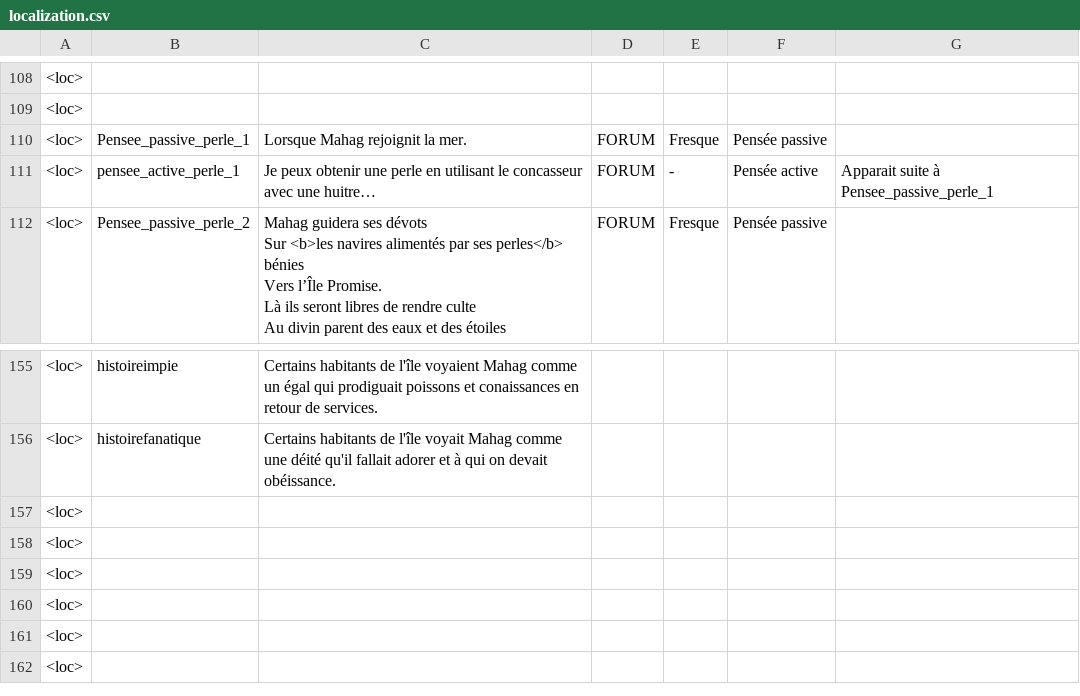
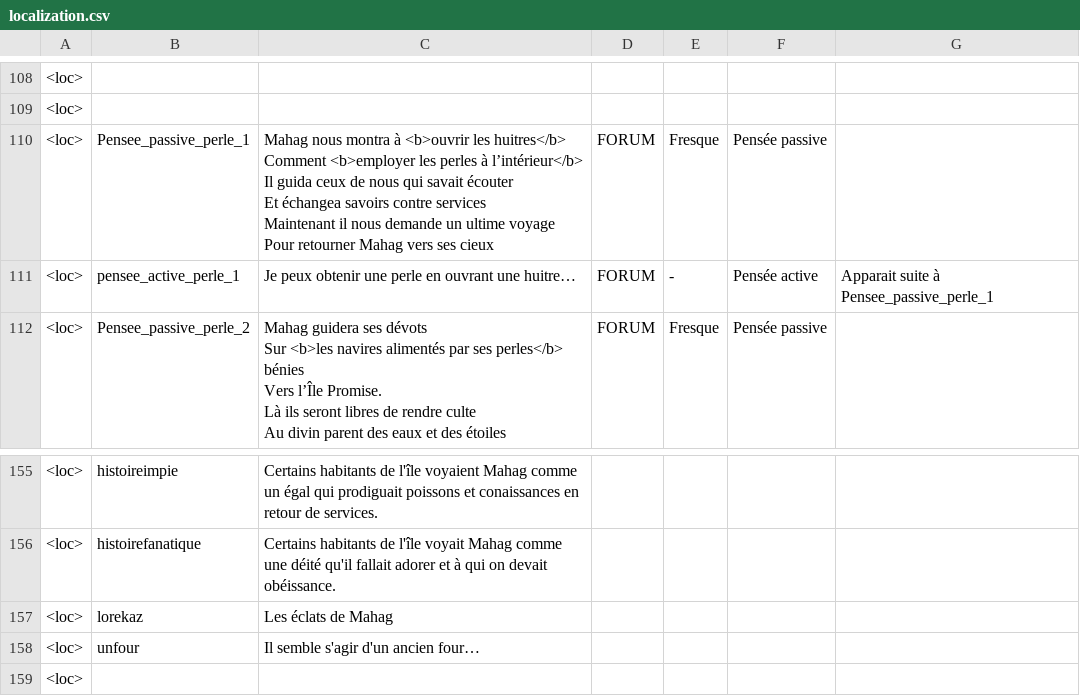
Before and after one commit to Theomn/Archipel, a CSV file: Assets/StreamingAssets/localization.csv, drawn as a sheet; only a part is shown, gaps mark what is left out; the shorter side is filled out with more unchanged rows; ↵ is a line break in a cell; the diff names each change by its address in the sheet, - before the commit and + after, or states it on an @@ line.

```diff
--- a/Assets/StreamingAssets/localization.csv
+++ b/Assets/StreamingAssets/localization.csv
-C110: Lorsque Mahag rejoignit la mer.
+C110: Mahag nous montra à <b>ouvrir les huitres</b> ↵ Comment <b>employer les perles à l’intérieur</b> ↵ Il guida ceux de nous qui savait écouter ↵ Et échangea savoirs contre services ↵ Maintenant il nous demande un ultime voyage ↵ Pour retourner Mahag vers ses cieux
-C111: …perle en utilisant le concasseur avec une huitre…
+C111: …perle en ouvrant une huitre…
-B157: (empty)
+B157: lorekaz
-C157: (empty)
+C157: Les éclats de Mahag
-B158: (empty)
+B158: unfour
-C158: (empty)
+C158: Il semble s'agir d'un ancien four…
```
Also changed, not shown: 1 other file.
